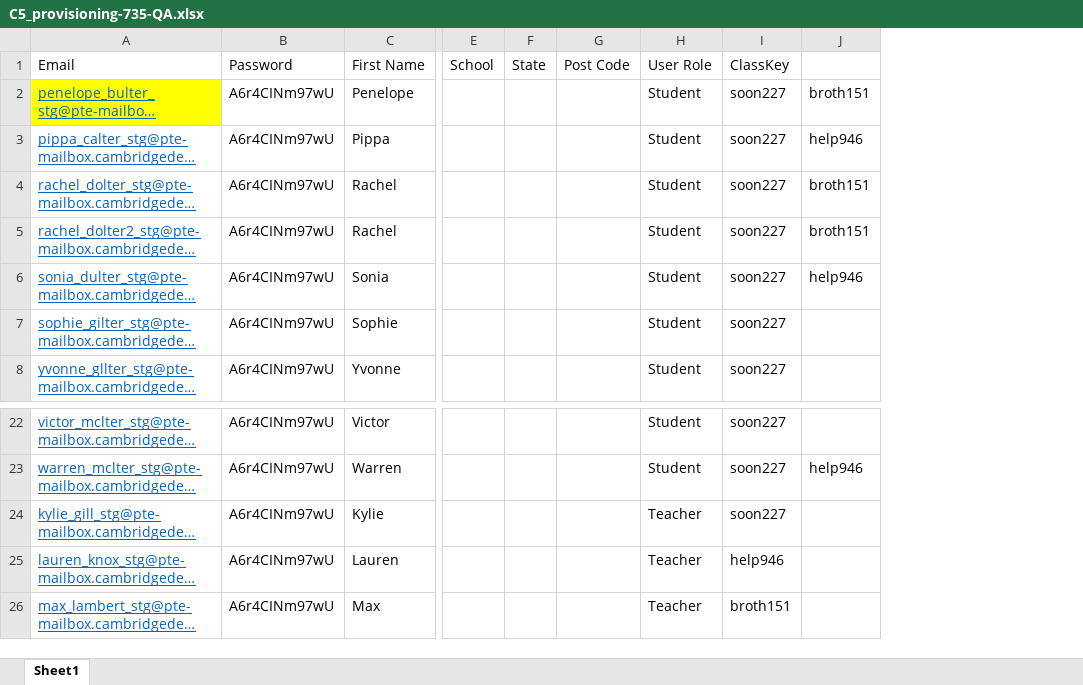
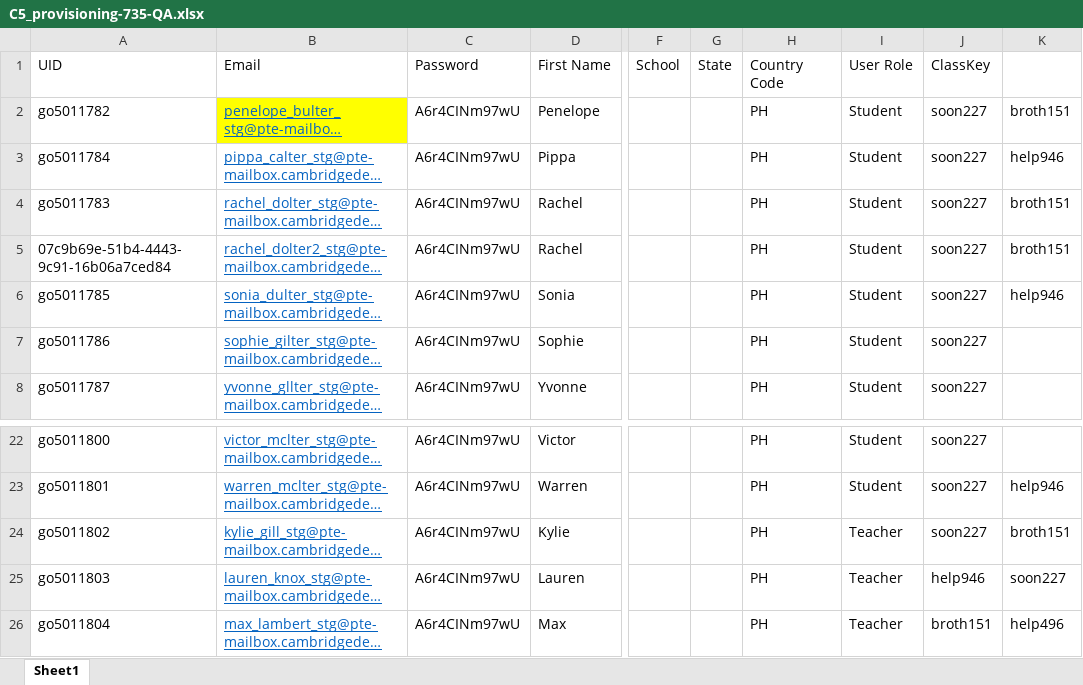
Before and after one commit to cambridge-pte/edjin-node-provisioner, an Excel workbook: docs/C5_provisioning-735-QA.xlsx, sheet Sheet1, drawn as a sheet; only a part is shown, gaps mark what is left out; long unchanged cells end in …; values as stored, in another font and other column widths than the file's, no borders; removed rows and columns are numbered as before the commit, all else as after; the diff names each change by its address in the sheet, - before the commit and + after, or states it on an @@ line.

```diff
--- a/docs/C5_provisioning-735-QA.xlsx (sheet Sheet1)
+++ b/docs/C5_provisioning-735-QA.xlsx (sheet Sheet1)
+column A (UID), rows 2-8: go5011782 | go5011784 | go5011783 | 07c9b69e-51b4-4443-9c91-16b06a7ced84 | go5011785 | go5011786 | go5011787; rows 22-26: go5011800 | go5011801 | go5011802 | go5011803 | go5011804
-column G (Post Code), empty
+column H (Country Code), rows 2-8: all PH; rows 22-26: all PH
-K24: (empty)
+K24: broth151
-K25: (empty)
+K25: soon227
-K26: (empty)
+K26: help496
```
Also changed, not shown: 3 other files.
